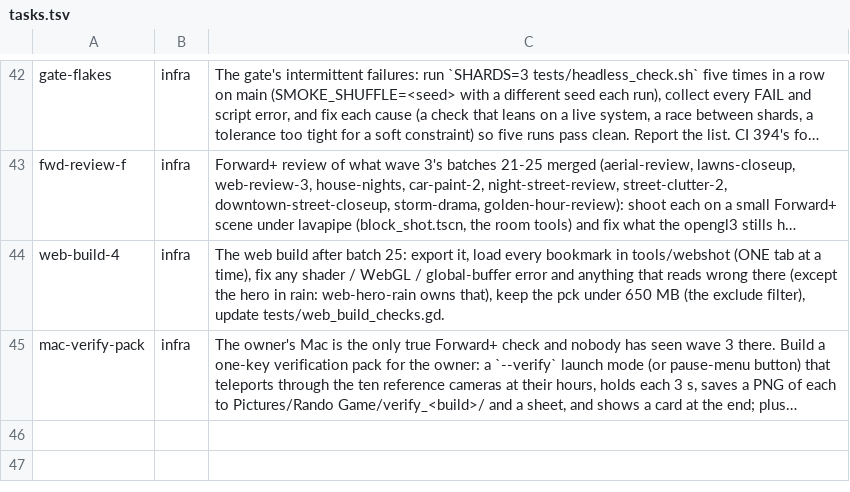
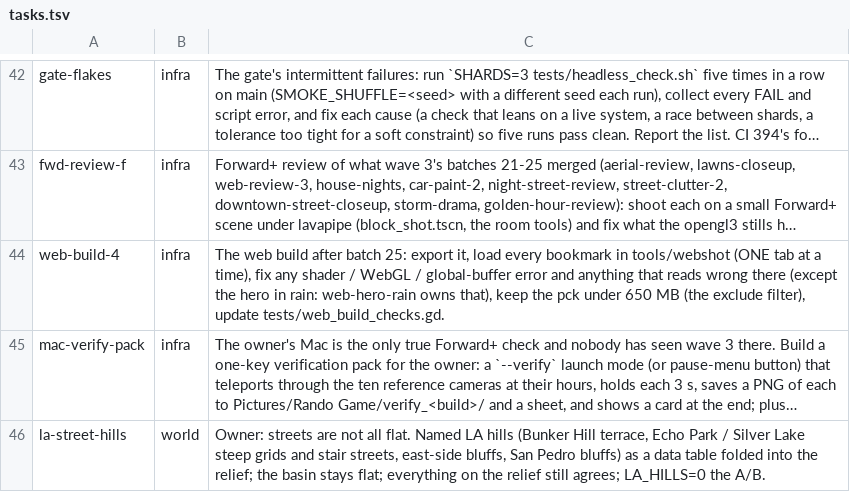
Before and after one commit to ashalluf/rando-game, a TSV file: tasks.tsv, drawn as a sheet; only a part is shown, gaps mark what is left out; long unchanged cells end in …; the diff names each change by its address in the sheet, - before the commit and + after, or states it on an @@ line.

```diff
--- a/tasks.tsv
+++ b/tasks.tsv
+row 46: la-street-hills | world | Owner: streets are not all flat. Named LA hills (Bunker Hill terrace, Echo Park / Silver Lake steep grids and stair streets, east-side bluffs, San Pedro bluffs) as a data table folded into the relief; the basin stays flat; everything on the relief still agrees; LA_HILLS=0 the A/B.
```
Also changed, not shown: 1 other file.
